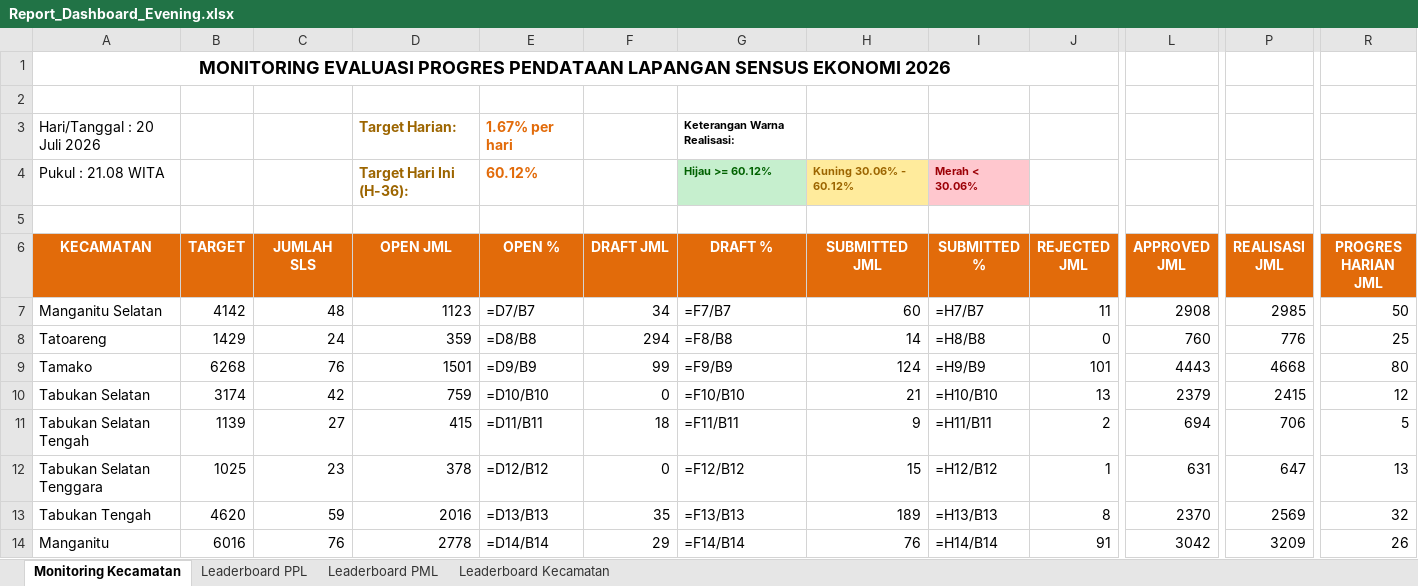
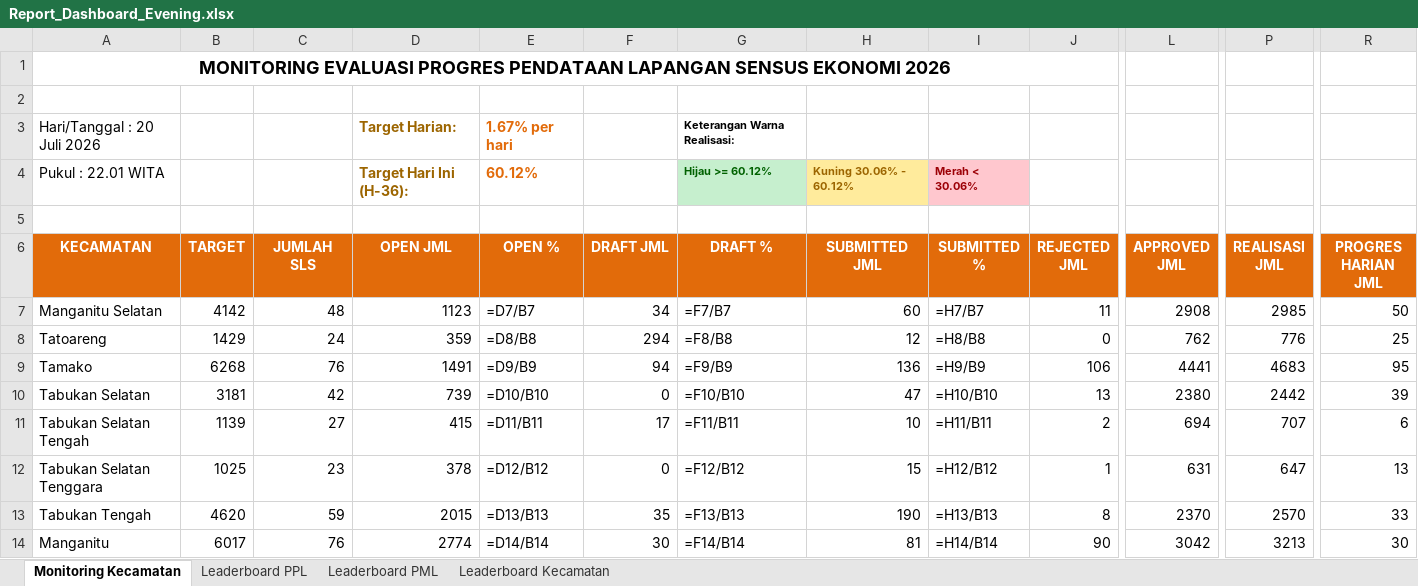
Before and after one commit to danimat15/fasih-sm-scrapper, an Excel workbook: dashboard/public/Report_Dashboard_Evening.xlsx, sheet Monitoring Kecamatan, drawn as a sheet; only a part is shown, gaps mark what is left out; values as stored, in another font and other column widths than the file's, no borders; formulas without a stored value are shown as written; the diff covers the shown part only; the diff names each change by its address in the sheet, - before the commit and + after, or states it on an @@ line.

```diff
--- a/dashboard/public/Report_Dashboard_Evening.xlsx (sheet Monitoring Kecamatan)
+++ b/dashboard/public/Report_Dashboard_Evening.xlsx (sheet Monitoring Kecamatan)
-A4 (KECAMATAN): Pukul : 21.08 WITA
+A4 (KECAMATAN): Pukul : 22.01 WITA
-H8 (SUBMITTED JML): 14
+H8 (SUBMITTED JML): 12
-L8 (APPROVED JML): 760
+L8 (APPROVED JML): 762
-D9 (OPEN JML): 1501
+D9 (OPEN JML): 1491
-F9 (DRAFT JML): 99
+F9 (DRAFT JML): 94
-H9 (SUBMITTED JML): 124
+H9 (SUBMITTED JML): 136
-J9 (REJECTED JML): 101
+J9 (REJECTED JML): 106
-L9 (APPROVED JML): 4443
+L9 (APPROVED JML): 4441
-P9 (REALISASI JML): 4668
+P9 (REALISASI JML): 4683
-R9 (PROGRES HARIAN JML): 80
+R9 (PROGRES HARIAN JML): 95
-B10 (TARGET): 3174
+B10 (TARGET): 3181
-D10 (OPEN JML): 759
+D10 (OPEN JML): 739
-H10 (SUBMITTED JML): 21
+H10 (SUBMITTED JML): 47
-L10 (APPROVED JML): 2379
+L10 (APPROVED JML): 2380
-P10 (REALISASI JML): 2415
+P10 (REALISASI JML): 2442
-R10 (PROGRES HARIAN JML): 12
+R10 (PROGRES HARIAN JML): 39
-F11 (DRAFT JML): 18
+F11 (DRAFT JML): 17
-H11 (SUBMITTED JML): 9
+H11 (SUBMITTED JML): 10
-P11 (REALISASI JML): 706
+P11 (REALISASI JML): 707
-R11 (PROGRES HARIAN JML): 5
+R11 (PROGRES HARIAN JML): 6
-D13 (OPEN JML): 2016
+D13 (OPEN JML): 2015
-H13 (SUBMITTED JML): 189
+H13 (SUBMITTED JML): 190
-P13 (REALISASI JML): 2569
+P13 (REALISASI JML): 2570
-R13 (PROGRES HARIAN JML): 32
+R13 (PROGRES HARIAN JML): 33
-B14 (TARGET): 6016
+B14 (TARGET): 6017
-D14 (OPEN JML): 2778
+D14 (OPEN JML): 2774
-F14 (DRAFT JML): 29
+F14 (DRAFT JML): 30
-H14 (SUBMITTED JML): 76
+H14 (SUBMITTED JML): 81
-J14 (REJECTED JML): 91
+J14 (REJECTED JML): 90
-P14 (REALISASI JML): 3209
+P14 (REALISASI JML): 3213
-R14 (PROGRES HARIAN JML): 26
+R14 (PROGRES HARIAN JML): 30
```
Also changed, not shown: 34 edited cells elsewhere in this sheet, sheet Leaderboard PPL, sheet Leaderboard PML, sheet Leaderboard Kecamatan, dashboard/public/Monev_Pendataan_SE2026_Evening.xlsx, dashboard/public/Monev_Pendataan_SE2026_Latest.xlsx, 4 other files.
